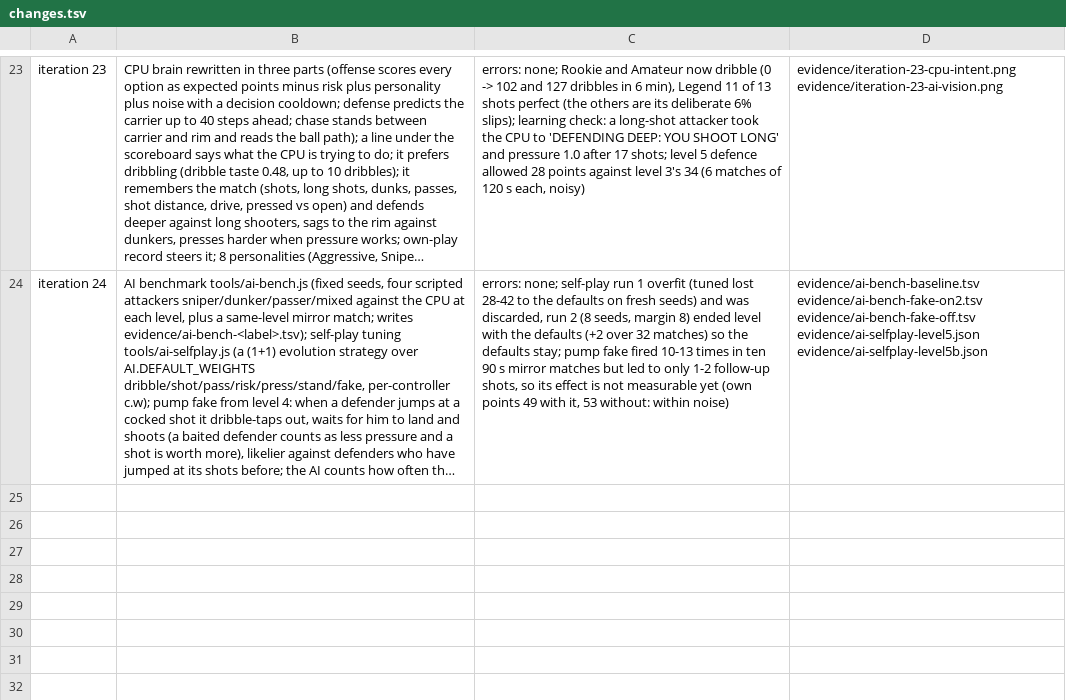
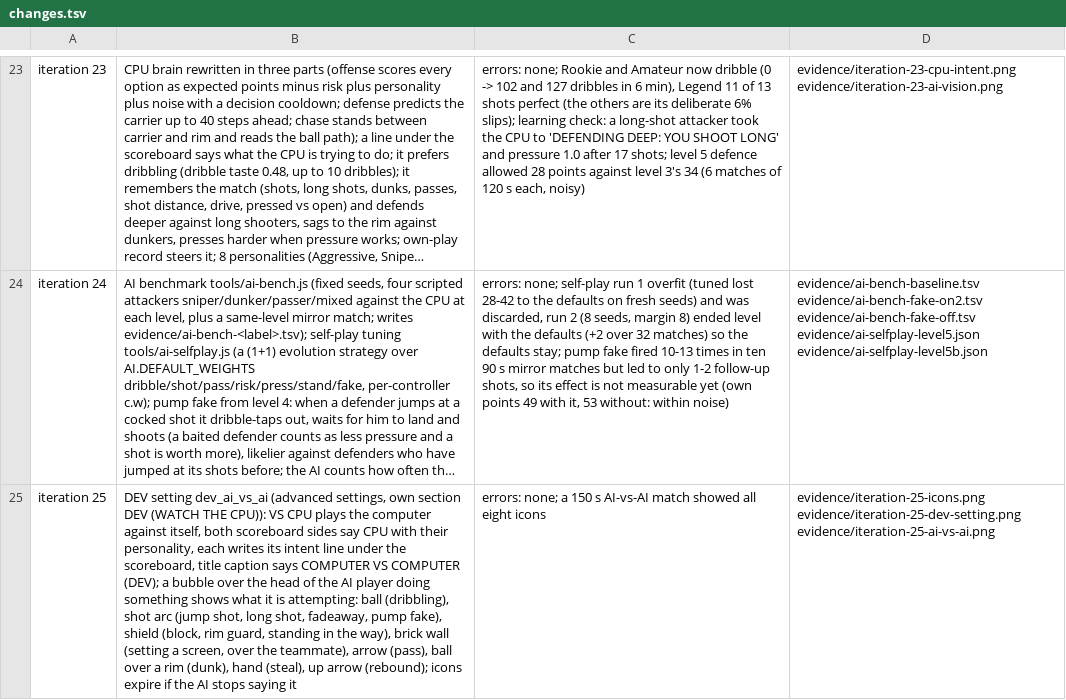
Before and after one commit to EvanCobigo/basketrandom1, a TSV file: prototypes/flop-hoops/evidence/changes.tsv, drawn as a sheet; only a part is shown, gaps mark what is left out; long unchanged cells end in …; the diff names each change by its address in the sheet, - before the commit and + after, or states it on an @@ line.

```diff
--- a/prototypes/flop-hoops/evidence/changes.tsv
+++ b/prototypes/flop-hoops/evidence/changes.tsv
+row 25: iteration 25 | DEV setting dev_ai_vs_ai (advanced settings, own section DEV (WATCH THE CPU)): VS CPU plays the computer against itself, both scoreboard sides say CPU with their personality, each writes its intent line under the scoreboard, title caption says COMPUTER VS COMPUTER (DEV); a bubble over the head of the AI player doing something shows what it is attempting: ball (dribbling), shot arc (jump shot, long shot, fadeaway, pump fake), shield (block, rim guard, standing in the way), brick wall (setting a screen, over the teammate), arrow (pass), ball over a rim (dunk), hand (steal), up arrow (rebound); icons expire if the AI stops saying it | errors: none; a 150 s AI-vs-AI match showed all eight icons | evidence/iteration-25-icons.png evidence/iteration-25-dev-setting.png evidence/iteration-25-ai-vs-ai.png
```
Also changed, not shown: 10 other files.
